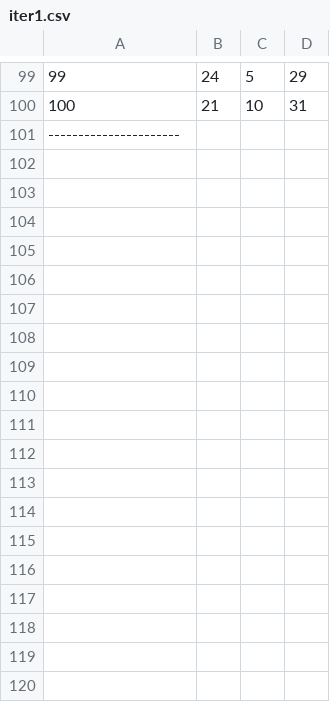
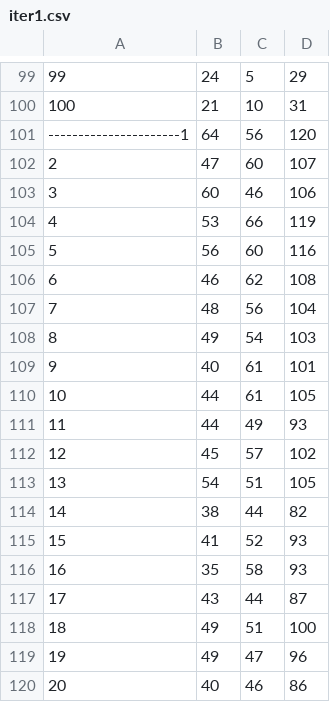
Before and after one commit to Dozi0116/reversi, a CSV file: iter1.csv, drawn as a sheet; only a part is shown, gaps mark what is left out; the diff covers the shown part only; the diff names each change by its address in the sheet, - before the commit and + after, or states it on an @@ line.

```diff
--- a/iter1.csv
+++ b/iter1.csv
@@ column A renumbered in row 101 @@
-B101: (empty)
+B101: 64
-C101: (empty)
+C101: 56
-D101: (empty)
+D101: 120
+row 102: 2 | 47 | 60 | 107
+row 103: 3 | 60 | 46 | 106
+row 104: 4 | 53 | 66 | 119
+row 105: 5 | 56 | 60 | 116
+row 106: 6 | 46 | 62 | 108
+row 107: 7 | 48 | 56 | 104
+row 108: 8 | 49 | 54 | 103
+row 109: 9 | 40 | 61 | 101
+row 110: 10 | 44 | 61 | 105
+row 111: 11 | 44 | 49 | 93
+row 112: 12 | 45 | 57 | 102
+row 113: 13 | 54 | 51 | 105
+row 114: 14 | 38 | 44 | 82
+row 115: 15 | 41 | 52 | 93
+row 116: 16 | 35 | 58 | 93
+row 117: 17 | 43 | 44 | 87
+row 118: 18 | 49 | 51 | 100
+row 119: 19 | 49 | 47 | 96
+row 120: 20 | 40 | 46 | 86
```
Also changed, not shown: 30 added rows elsewhere in this file, iter2.csv, iter4.csv, 6 other files.
